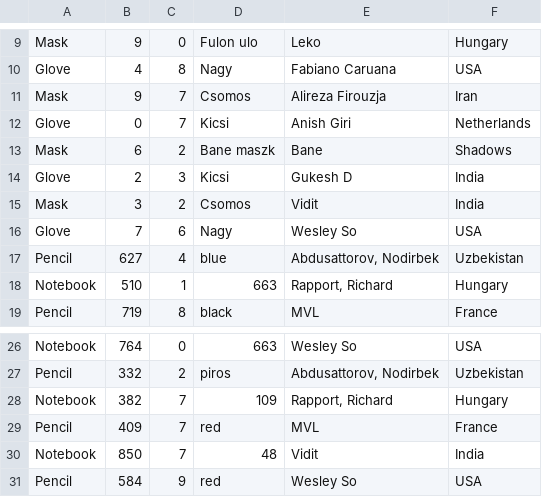
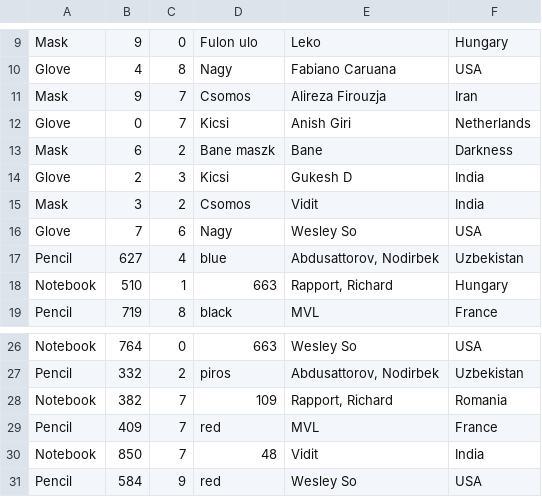
Before and after one commit to eRGiBi/ComponentStorage, a CSV file: src/Data/Data.csv, drawn as a sheet; only a part is shown, gaps mark what is left out.

```diff
--- a/src/Data/Data.csv
+++ b/src/Data/Data.csv
@@ -12,3 +12,3 @@ Mask;9;7;Csomos;Alireza Firouzja;Iran
 Glove;0;7;Kicsi;Anish Giri;Netherlands
-Mask;6;2;Bane maszk;Bane;Shadows
+Mask;6;2;Bane maszk;Bane;Darkness
 Glove;2;3;Kicsi;Gukesh D;India
@@ -27,3 +27,3 @@ Notebook;764;0;663;Wesley So;USA
 Pencil;332;2;piros;Abdusattorov, Nodirbek;Uzbekistan
-Notebook;382;7;109;Rapport, Richard;Hungary
+Notebook;382;7;109;Rapport, Richard;Romania
 Pencil;409;7;red;MVL;France
```
Also changed, not shown: 3 other files.
